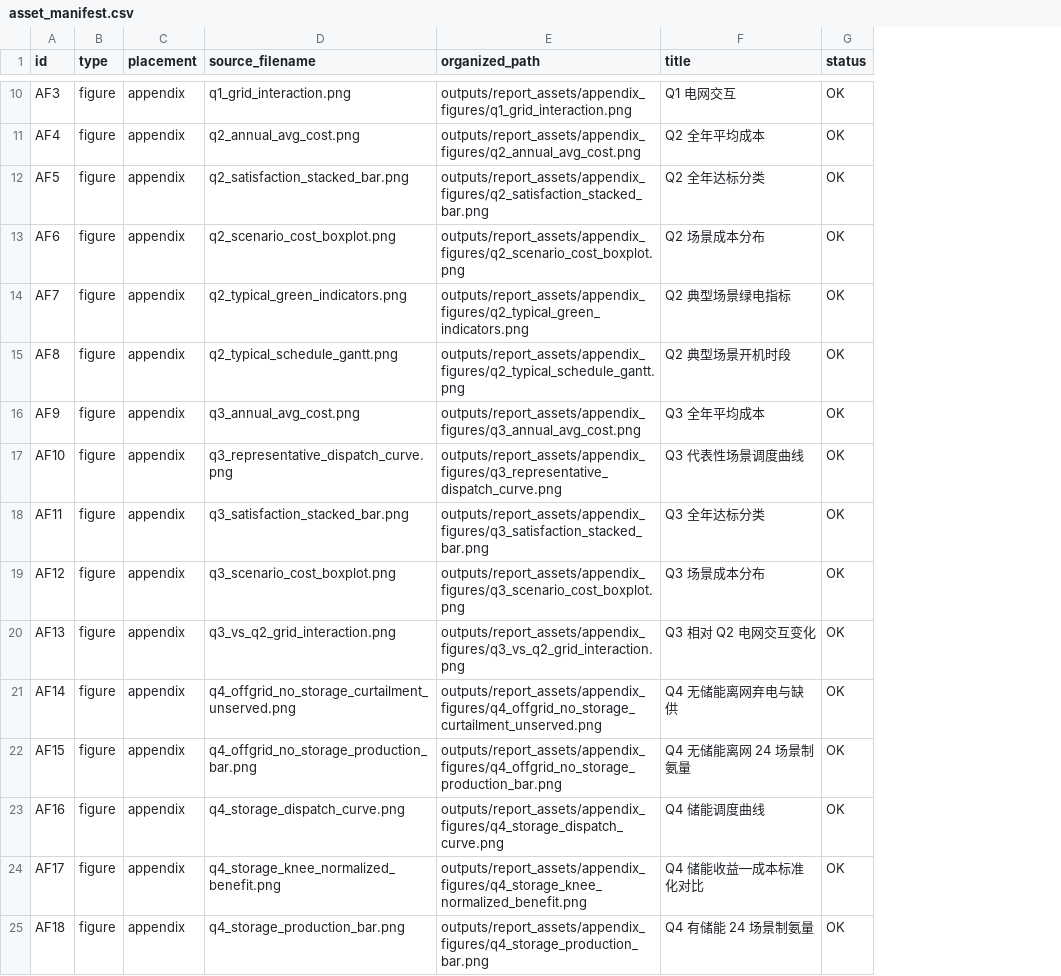
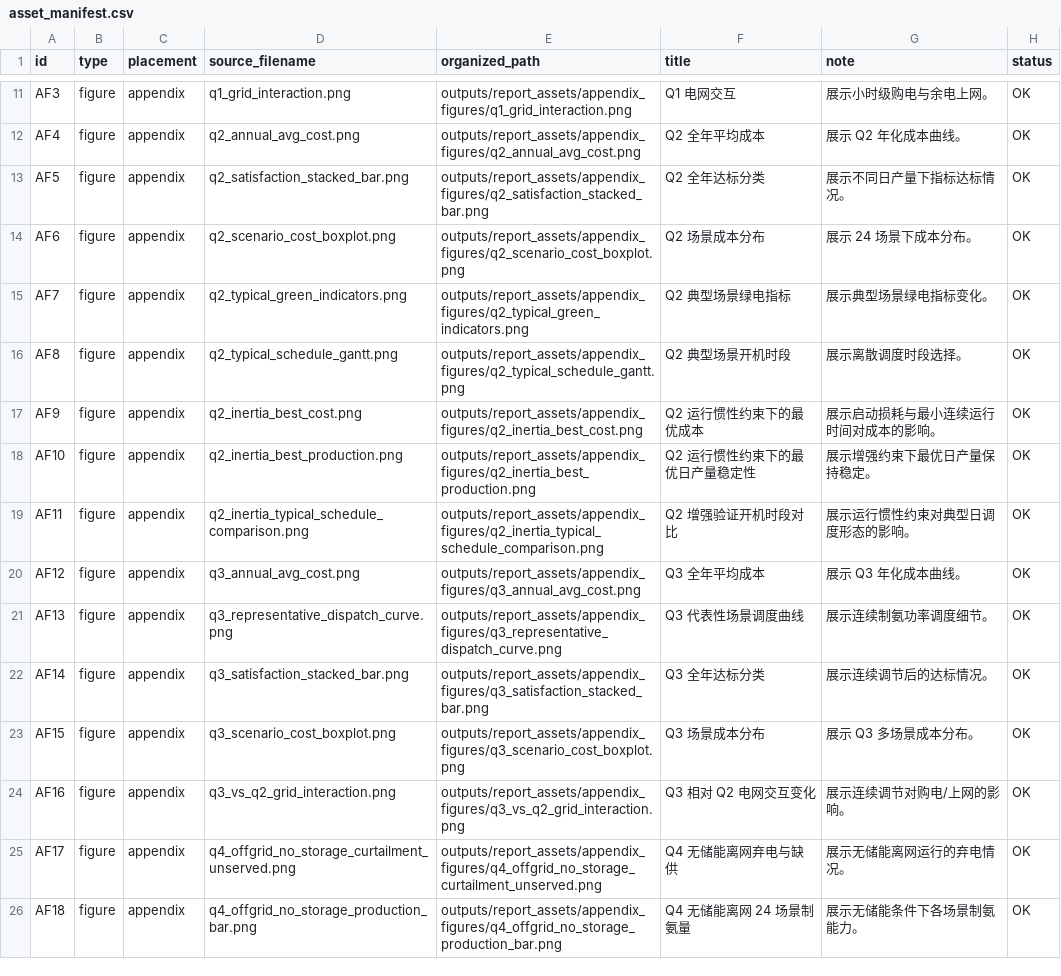
Before and after one commit to gerrard8-liverpool/DGcup, a CSV file: outputs/report_assets/asset_manifest.csv, drawn as a sheet; only a part is shown, gaps mark what is left out; addresses are those after the commit; the diff covers the shown part only; the diff names each change by its address in the sheet, - before the commit and + after, or states it on an @@ line.

Commit message:
docs: add q2 inertia validation and report asset guide

```diff
--- a/outputs/report_assets/asset_manifest.csv
+++ b/outputs/report_assets/asset_manifest.csv
+column G (note), rows 11-26: 展示小时级购电与余电上网。 | 展示 Q2 年化成本曲线。 | 展示不同日产量下指标达标情况。 | 展示 24 场景下成本分布。 | 展示典型场景绿电指标变化。 | 展示离散调度时段选择。 | 展示启动损耗与最小连续运行时间对成本的影响。 | 展示增强约束下最优日产量保持稳定。 | 展示运行惯性约束对典型日调度形态的影响。 | 展示 Q3 年化成本曲线。 | 展示连续制氨功率调度细节。 | 展示连续调节后的达标情况。 | 展示 Q3 多场景成本分布。 | 展示连续调节对购电/上网的影响。 | 展示无储能离网运行的弃电情况。 | 展示无储能条件下各场景制氨能力。
-D17 (source_filename): q3_annual_avg_cost.png
+D17 (source_filename): q2_inertia_best_cost.png
-E17 (organized_path): outputs/report_assets/appendix_figures/q3_annual_avg_cost.png
+E17 (organized_path): outputs/report_assets/appendix_figures/q2_inertia_best_cost.png
-F17 (title): Q3 全年平均成本
+F17 (title): Q2 运行惯性约束下的最优成本
-D18 (source_filename): q3_representative_dispatch_curve.png
+D18 (source_filename): q2_inertia_best_production.png
-E18 (organized_path): outputs/report_assets/appendix_figures/q3_representative_dispatch_curve.png
+E18 (organized_path): outputs/report_assets/appendix_figures/q2_inertia_best_production.png
-F18 (title): Q3 代表性场景调度曲线
+F18 (title): Q2 运行惯性约束下的最优日产量稳定性
-D19 (source_filename): q3_satisfaction_stacked_bar.png
+D19 (source_filename): q2_inertia_typical_schedule_comparison.png
-E19 (organized_path): outputs/report_assets/appendix_figures/q3_satisfaction_stacked_bar.png
+E19 (organized_path): outputs/report_assets/appendix_figures/q2_inertia_typical_schedule_comparison.png
-F19 (title): Q3 全年达标分类
+F19 (title): Q2 增强验证开机时段对比
-D20 (source_filename): q3_scenario_cost_boxplot.png
+D20 (source_filename): q3_annual_avg_cost.png
-E20 (organized_path): outputs/report_assets/appendix_figures/q3_scenario_cost_boxplot.png
+E20 (organized_path): outputs/report_assets/appendix_figures/q3_annual_avg_cost.png
-F20 (title): Q3 场景成本分布
+F20 (title): Q3 全年平均成本
-D21 (source_filename): q3_vs_q2_grid_interaction.png
+D21 (source_filename): q3_representative_dispatch_curve.png
-E21 (organized_path): outputs/report_assets/appendix_figures/q3_vs_q2_grid_interaction.png
+E21 (organized_path): outputs/report_assets/appendix_figures/q3_representative_dispatch_curve.png
-F21 (title): Q3 相对 Q2 电网交互变化
+F21 (title): Q3 代表性场景调度曲线
-D22 (source_filename): q4_offgrid_no_storage_curtailment_unserved.png
+D22 (source_filename): q3_satisfaction_stacked_bar.png
-E22 (organized_path): outputs/report_assets/appendix_figures/q4_offgrid_no_storage_curtailment_unserved.png
+E22 (organized_path): outputs/report_assets/appendix_figures/q3_satisfaction_stacked_bar.png
-F22 (title): Q4 无储能离网弃电与缺供
+F22 (title): Q3 全年达标分类
-D23 (source_filename): q4_offgrid_no_storage_production_bar.png
+D23 (source_filename): q3_scenario_cost_boxplot.png
-E23 (organized_path): outputs/report_assets/appendix_figures/q4_offgrid_no_storage_production_bar.png
+E23 (organized_path): outputs/report_assets/appendix_figures/q3_scenario_cost_boxplot.png
-F23 (title): Q4 无储能离网 24 场景制氨量
+F23 (title): Q3 场景成本分布
-D24 (source_filename): q4_storage_dispatch_curve.png
+D24 (source_filename): q3_vs_q2_grid_interaction.png
-E24 (organized_path): outputs/report_assets/appendix_figures/q4_storage_dispatch_curve.png
+E24 (organized_path): outputs/report_assets/appendix_figures/q3_vs_q2_grid_interaction.png
-F24 (title): Q4 储能调度曲线
+F24 (title): Q3 相对 Q2 电网交互变化
-D25 (source_filename): q4_storage_knee_normalized_benefit.png
+D25 (source_filename): q4_offgrid_no_storage_curtailment_unserved.png
-E25 (organized_path): outputs/report_assets/appendix_figures/q4_storage_knee_normalized_benefit.png
+E25 (organized_path): outputs/report_assets/appendix_figures/q4_offgrid_no_storage_curtailment_unserved.png
-F25 (title): Q4 储能收益—成本标准化对比
+F25 (title): Q4 无储能离网弃电与缺供
-D26 (source_filename): q4_storage_production_bar.png
+D26 (source_filename): q4_offgrid_no_storage_production_bar.png
-E26 (organized_path): outputs/report_assets/appendix_figures/q4_storage_production_bar.png
+E26 (organized_path): outputs/report_assets/appendix_figures/q4_offgrid_no_storage_production_bar.png
-F26 (title): Q4 有储能 24 场景制氨量
+F26 (title): Q4 无储能离网 24 场景制氨量
```
Also changed, not shown: 4 added rows, 2 removed rows and 52 edited cells elsewhere in this file, 19 other files.
